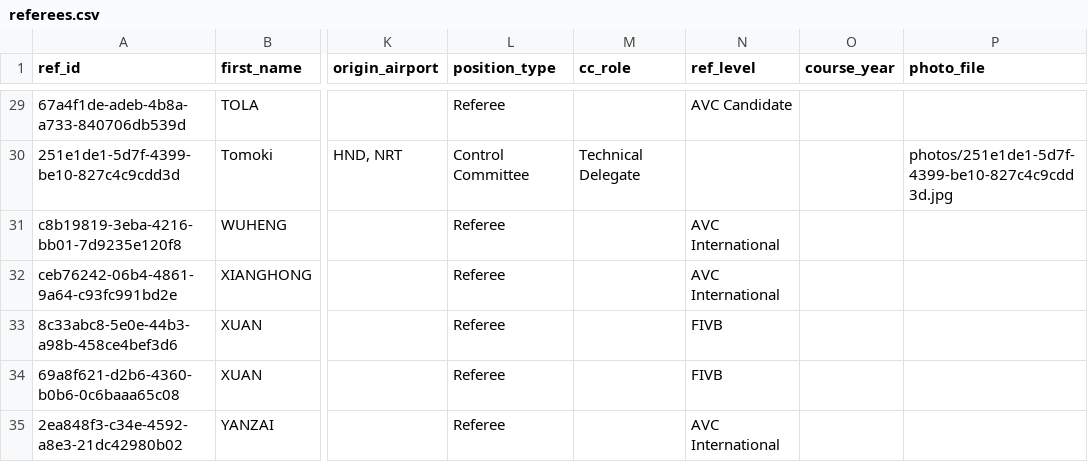
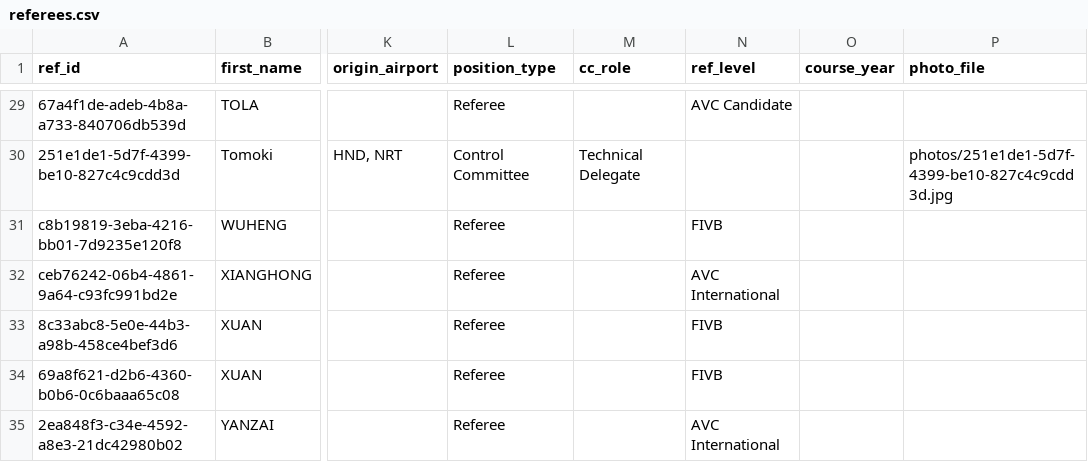
Before and after one commit to avcbeach/referee-database, a CSV file: data/referees.csv, drawn as a sheet; only a part is shown, gaps mark what is left out; the diff names each change by its address in the sheet, - before the commit and + after, or states it on an @@ line.

Commit message:
Update referees.csv via referee app

```diff
--- a/data/referees.csv
+++ b/data/referees.csv
-N31 (ref_level): AVC International
+N31 (ref_level): FIVB
```
